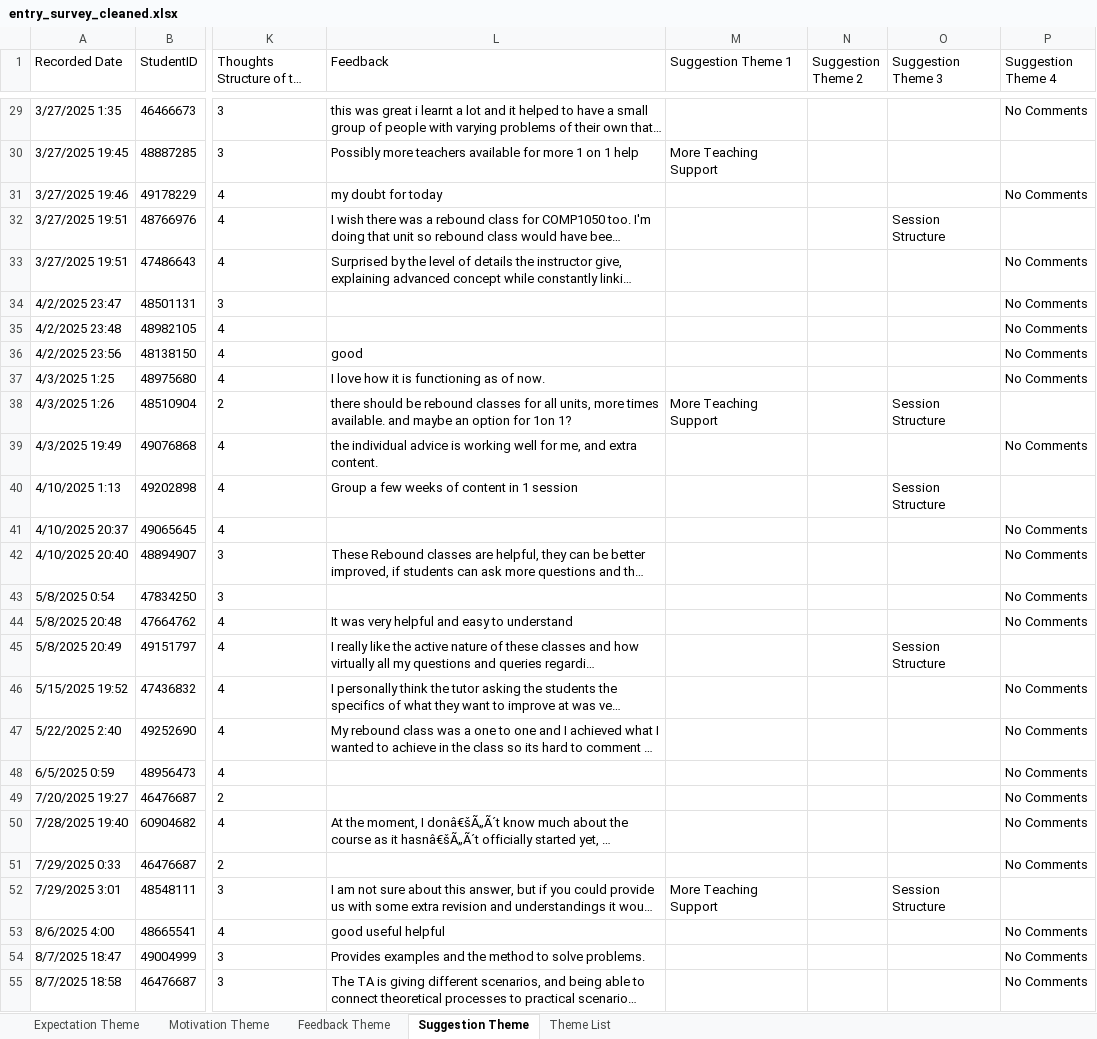
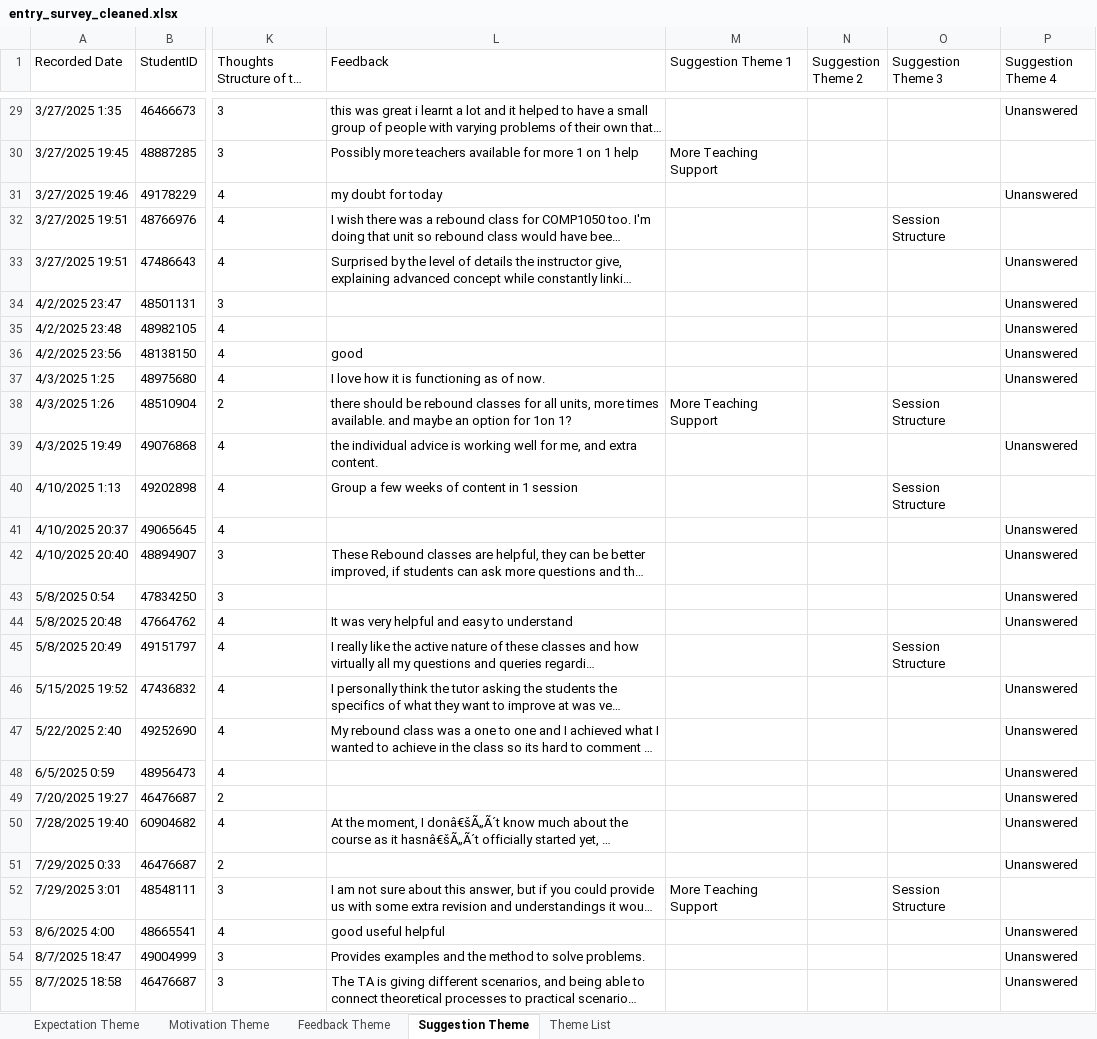
Before and after one commit to pnnhat/Rebound-Classes, an Excel workbook: entry_survey_cleaned.xlsx, sheet Suggestion Theme, drawn as a sheet; only a part is shown, gaps mark what is left out; long unchanged cells end in …; values as stored, in another font and other column widths than the file's, no borders; the diff covers the shown part only; the diff names each change by its address in the sheet, - before the commit and + after, or states it on an @@ line.

```diff
--- a/entry_survey_cleaned.xlsx (sheet Suggestion Theme)
+++ b/entry_survey_cleaned.xlsx (sheet Suggestion Theme)
-P29 (Suggestion Theme 4): No Comments
+P29 (Suggestion Theme 4): Unanswered
-P31 (Suggestion Theme 4): No Comments
+P31 (Suggestion Theme 4): Unanswered
-P33:P37 (Suggestion Theme 4): No Comments
+P33:P37 (Suggestion Theme 4): Unanswered
-P39 (Suggestion Theme 4): No Comments
+P39 (Suggestion Theme 4): Unanswered
-P41:P44 (Suggestion Theme 4): No Comments
+P41:P44 (Suggestion Theme 4): Unanswered
-P46:P51 (Suggestion Theme 4): No Comments
+P46:P51 (Suggestion Theme 4): Unanswered
-P53:P55 (Suggestion Theme 4): No Comments
+P53:P55 (Suggestion Theme 4): Unanswered
```
Also changed, not shown: 38 edited cells elsewhere in this sheet, sheet Motivation Theme, sheet Expectation Theme, sheet Feedback Theme, sheet Theme List, hidden cells, 3 other files.
